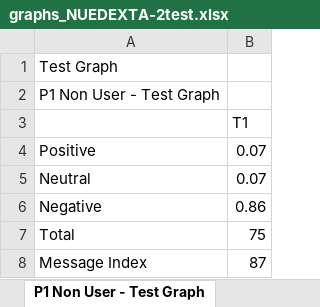
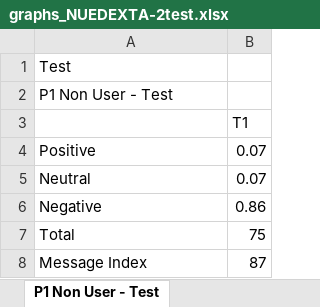
Before and after one commit to matthewHaneburgerSnyk/brainSurgeryIncomplete, an Excel workbook: public/uploads/NUEDEXTA-2test.xlsx/graphs_NUEDEXTA-2test.xlsx, sheet P1 Non User - Test, drawn as a sheet; values as stored, in another font and other column widths than the file's, no borders; charts and pictures not drawn; the diff names each change by its address in the sheet, - before the commit and + after, or states it on an @@ line.

```diff
--- a/public/uploads/NUEDEXTA-2test.xlsx/graphs_NUEDEXTA-2test.xlsx (sheet P1 Non User - Test)
+++ b/public/uploads/NUEDEXTA-2test.xlsx/graphs_NUEDEXTA-2test.xlsx (sheet P1 Non User - Test)
-sheet tab: P1 Non User - Test Graph
+sheet tab: P1 Non User - Test
-A1: Test Graph
+A1: Test
-A2: P1 Non User - Test Graph
+A2: P1 Non User - Test
```
Also changed, not shown: sheet P1 NUEDEXTA User - Test, sheet P1 (TS) - Test, other sheet tabs, charts or pictures, public/uploads/NUEDEXTA-2test.xlsx/verbatim_NUEDEXTA-2test.xlsx, 2 other files.
